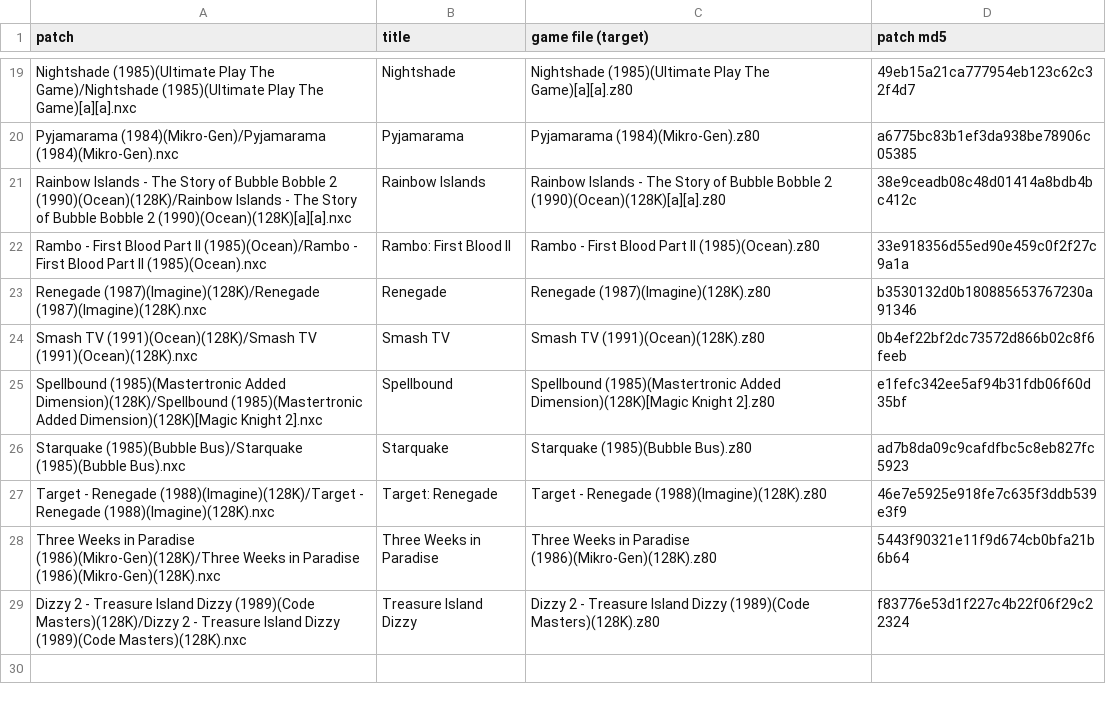
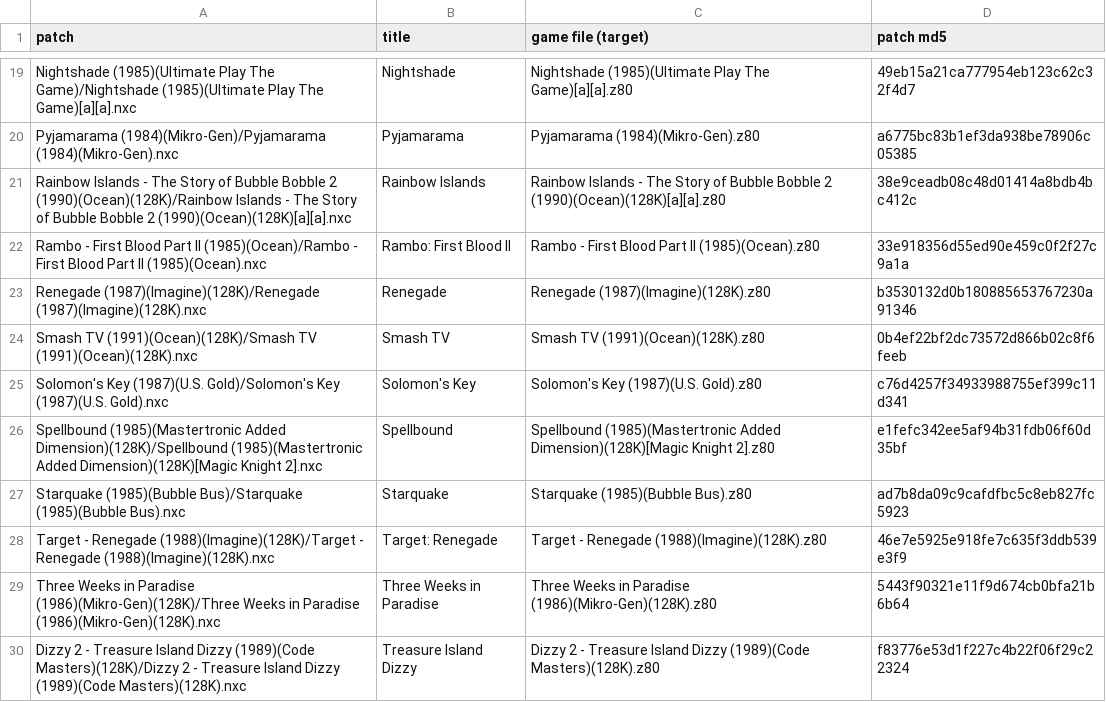
Before and after one commit to jattree/nxc, a TSV file: patches/manifest.tsv, drawn as a sheet; only a part is shown, gaps mark what is left out.

Commit message:
feat: add Solomon's Key (1.0)
U.S. Gold, 1987. Every moving figure a sprite, at the original's pace, with the loading screen
and four cheats. An optional Enhanced colour set from the Spec256 conversion.

```diff
--- a/patches/manifest.tsv
+++ b/patches/manifest.tsv
@@ -24,2 +24,3 @@ Renegade (1987)(Imagine)(128K)/Renegade (1987)(Imagine)(128K).nxc	Renegade	Reneg
 Smash TV (1991)(Ocean)(128K)/Smash TV (1991)(Ocean)(128K).nxc	Smash TV	Smash TV (1991)(Ocean)(128K).z80	0b4ef22bf2dc73572d866b02c8f6feeb
+Solomon's Key (1987)(U.S. Gold)/Solomon's Key (1987)(U.S. Gold).nxc	Solomon's Key	Solomon's Key (1987)(U.S. Gold).z80	c76d4257f34933988755ef399c11d341
 Spellbound (1985)(Mastertronic Added Dimension)(128K)/Spellbound (1985)(Mastertronic Added Dimension)(128K)[Magic Knight 2].nxc	Spellbound	Spellbound (1985)(Mastertronic Added Dimension)(128K)[Magic Knight 2].z80	e1fefc342ee5af94b31fdb06f60d35bf
```
Also changed, not shown: 2 other files.
